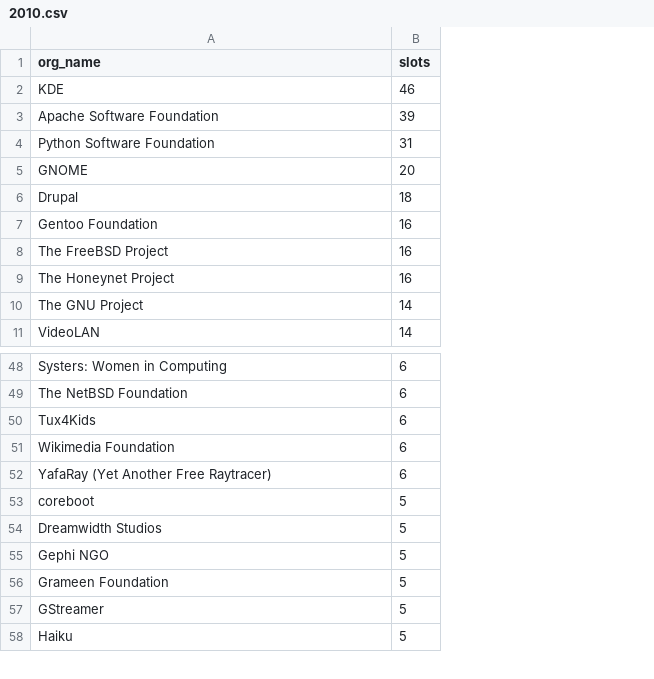
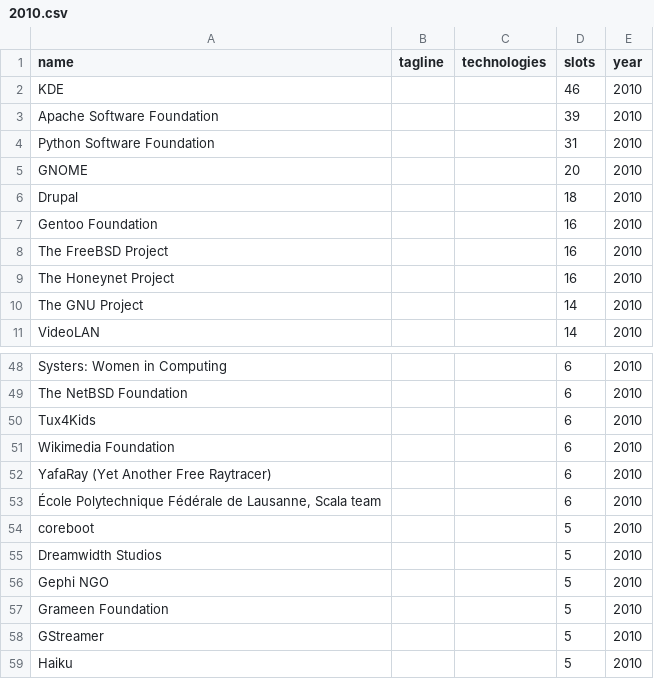
Before and after one commit to sanchit-saini/Google-Summer-of-Code-Analytics, a CSV file: stats/2010.csv, drawn as a sheet; only a part is shown, gaps mark what is left out; the diff names each change by its address in the sheet, - before the commit and + after, or states it on an @@ line.

```diff
--- a/stats/2010.csv
+++ b/stats/2010.csv
+column B (tagline), empty
+column C (technologies), empty
+column E (year), rows 2-11: all 2010; rows 48-52: all 2010; rows 54-59: all 2010
-A1: org_name
+A1: name
+row 53: École Polytechnique Fédérale de Lausanne, Scala team |  |  | 6 | 2010
```
Also changed, not shown: stats/2009.csv, stats/2016.csv, 3 other files.
